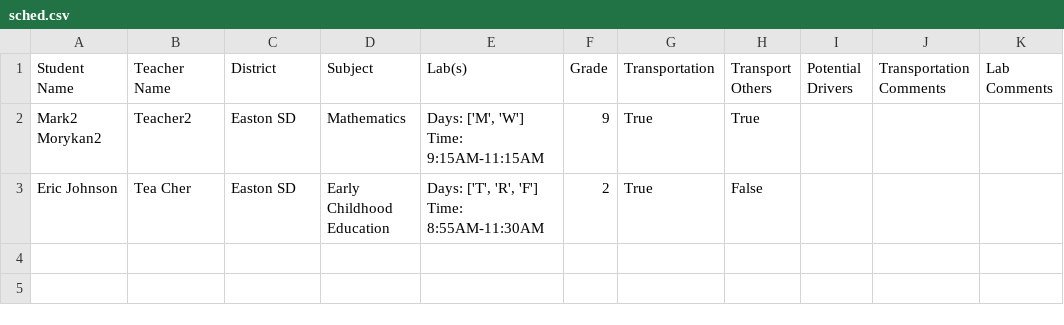
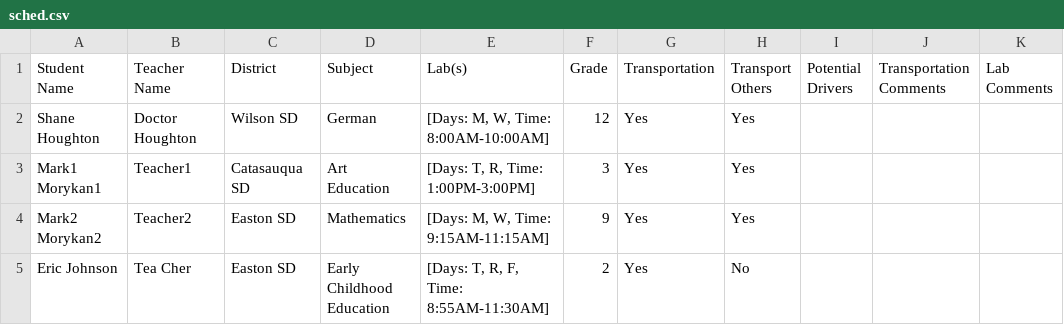
Before and after one commit to nilbogCoffee/ed_sched, a CSV file: sched.csv, drawn as a sheet.

```diff
--- a/sched.csv
+++ b/sched.csv
@@ -1,3 +1,5 @@
 Student Name,Teacher Name,District,Subject,Lab(s),Grade,Transportation,Transport Others,Potential Drivers,Transportation Comments,Lab Comments
-Mark2 Morykan2,Teacher2,Easton SD,Mathematics,"Days: ['M', 'W'] Time: 9:15AM-11:15AM",9,True,True,,,
-Eric Johnson,Tea Cher,Easton SD,Early Childhood Education,"Days: ['T', 'R', 'F'] Time: 8:55AM-11:30AM",2,True,False,,,
+Shane Houghton,Doctor Houghton,Wilson SD,German,"[Days: M, W, Time: 8:00AM-10:00AM]",12,Yes,Yes,,,
+Mark1 Morykan1,Teacher1,Catasauqua SD,Art Education,"[Days: T, R, Time: 1:00PM-3:00PM]",3,Yes,Yes,,,
+Mark2 Morykan2,Teacher2,Easton SD,Mathematics,"[Days: M, W, Time: 9:15AM-11:15AM]",9,Yes,Yes,,,
+Eric Johnson,Tea Cher,Easton SD,Early Childhood Education,"[Days: T, R, F, Time: 8:55AM-11:30AM]",2,Yes,No,,,
```
Also changed, not shown: 3 other files.
